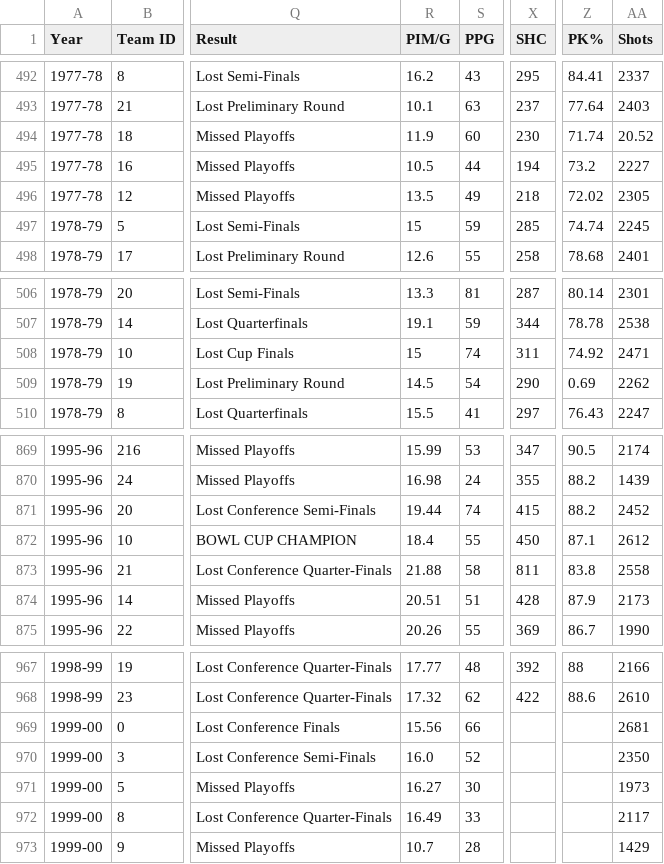
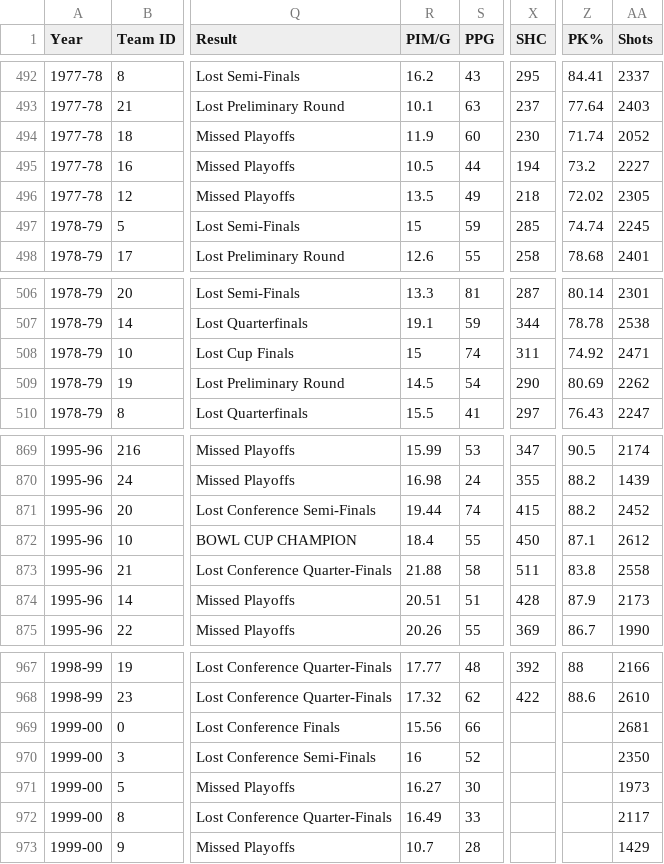
Before and after one commit to BoiledEgg1974/boys-of-winter-hockey-website, a CSV file: data/imports/raw/bowl_cap/team_season_records_template.csv, drawn as a sheet; only a part is shown, gaps mark what is left out; the diff covers the shown part only; the diff names each change by its address in the sheet, - before the commit and + after, or states it on an @@ line.

```diff
--- a/data/imports/raw/bowl_cap/team_season_records_template.csv
+++ b/data/imports/raw/bowl_cap/team_season_records_template.csv
-AA494 (Shots): 20.52
+AA494 (Shots): 2052
-Z509 (PK%): 0.69
+Z509 (PK%): 80.69
-X873 (SHC): 811
+X873 (SHC): 511
-R970 (PIM/G): 16.0
+R970 (PIM/G): 16
```
Also changed, not shown: 10 edited cells elsewhere in this file, 4 other files.
